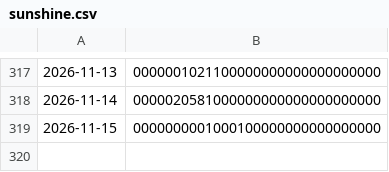
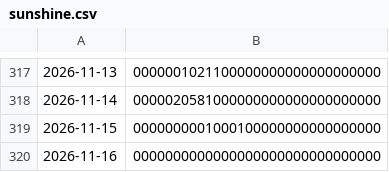
Before and after one commit to bbtheo/terracer, a CSV file: data/weather/sunshine.csv, drawn as a sheet; only a part is shown, gaps mark what is left out; the diff names each change by its address in the sheet, - before the commit and + after, or states it on an @@ line.

```diff
--- a/data/weather/sunshine.csv
+++ b/data/weather/sunshine.csv
+row 320: 2026-11-16 | 0000000000000000000000000000000
```
